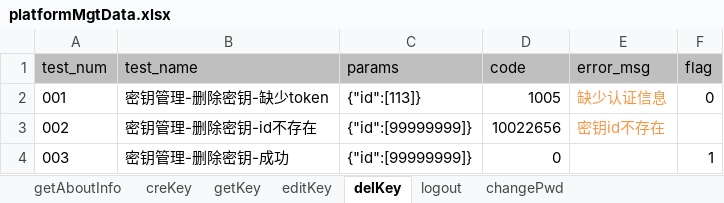
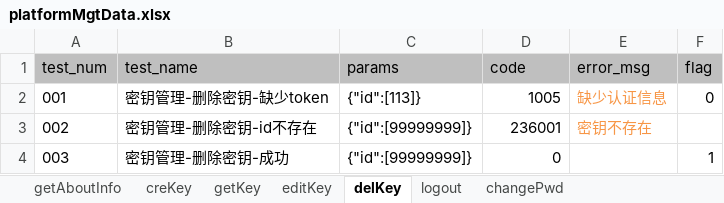
Before and after one commit to LeonaHao/PanaCloud4.2_API_unittest, an Excel workbook: datafiles/platformMgtData.xlsx, sheet delKey, drawn as a sheet; values as stored, in another font and other column widths than the file's, no borders; the diff names each change by its address in the sheet, - before the commit and + after, or states it on an @@ line.

```diff
--- a/datafiles/platformMgtData.xlsx (sheet delKey)
+++ b/datafiles/platformMgtData.xlsx (sheet delKey)
-D3 (code): 10022656
+D3 (code): 236001
-E3 (error_msg): 密钥id不存在
+E3 (error_msg): 密钥不存在
```
Also changed, not shown: sheet changePwd, sheet editKey, datafiles/busipoolMgtData.xlsx, datafiles/userGroupMgtData.xlsx, 15 other files.
